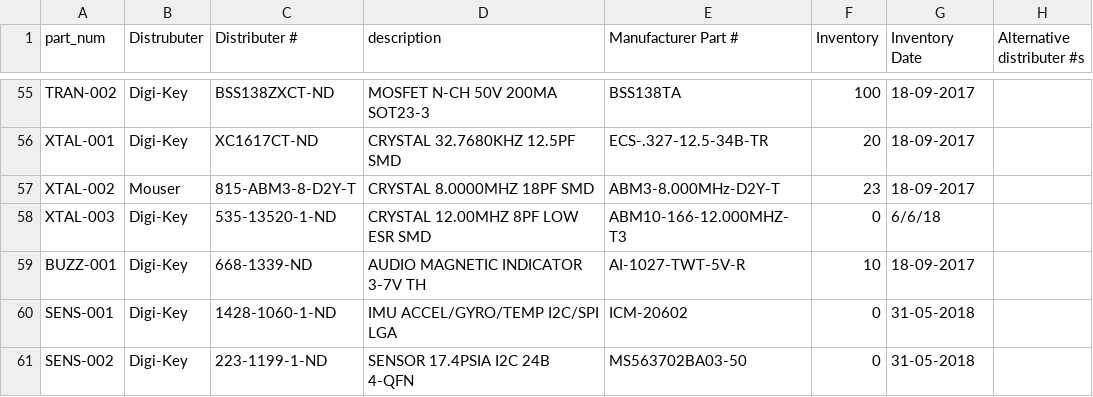
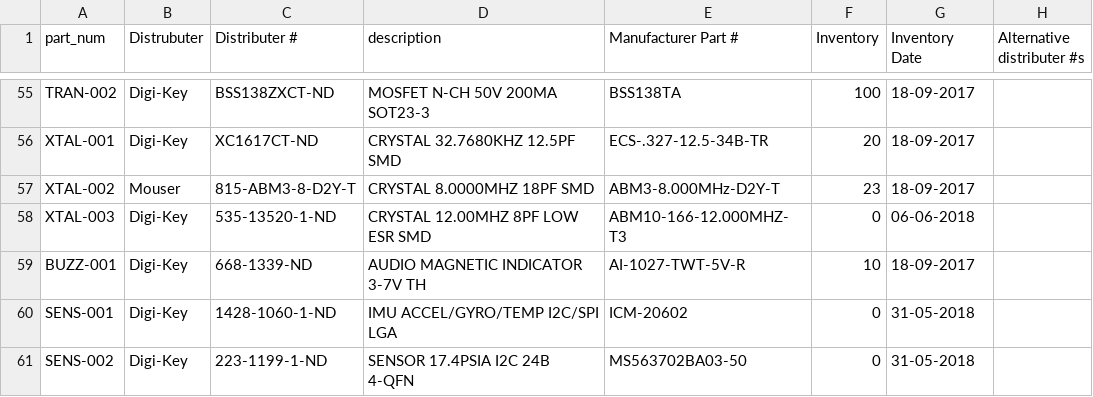
Before and after one commit to UWARG/WARG-KiCAD, a CSV file: component_library.csv, drawn as a sheet; only a part is shown, gaps mark what is left out.

Commit message:
Fixed Date

```diff
--- a/component_library.csv
+++ b/component_library.csv
@@ -57,3 +57,3 @@ XTAL-001,Digi-Key,XC1617CT-ND,CRYSTAL 32.7680KHZ 12.5PF SMD,ECS-.327-12.5-34B-TR
 XTAL-002,Mouser,815-ABM3-8-D2Y-T,CRYSTAL 8.0000MHZ 18PF SMD,ABM3-8.000MHz-D2Y-T,23,18-09-2017,
-XTAL-003,Digi-Key,535-13520-1-ND,CRYSTAL 12.00MHZ 8PF LOW ESR SMD,ABM10-166-12.000MHZ-T3,0,6/6/18
+XTAL-003,Digi-Key,535-13520-1-ND,CRYSTAL 12.00MHZ 8PF LOW ESR SMD,ABM10-166-12.000MHZ-T3,0,06-06-2018,
 BUZZ-001,Digi-Key,668-1339-ND,AUDIO MAGNETIC INDICATOR 3-7V TH,AI-1027-TWT-5V-R,10,18-09-2017,
```
